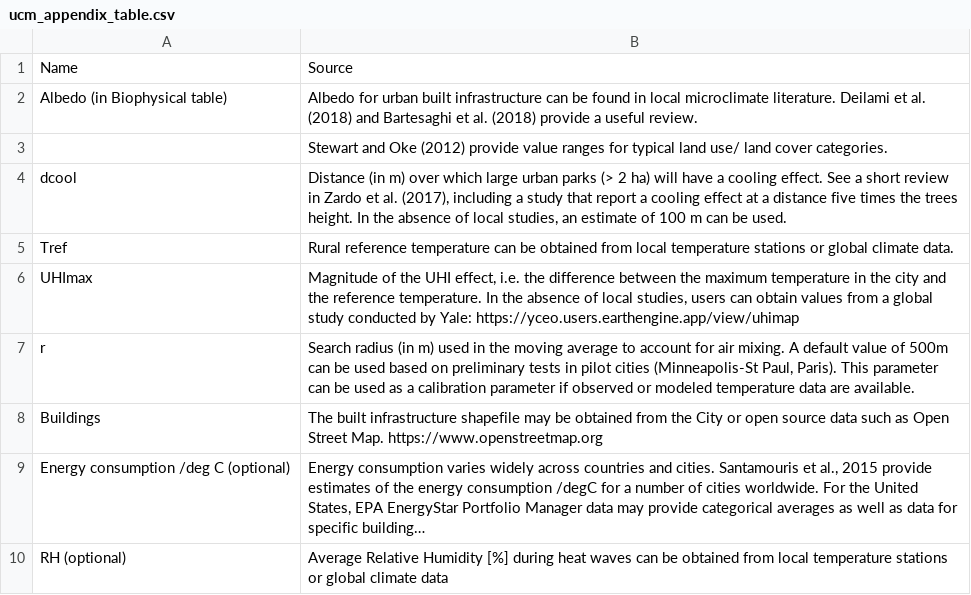
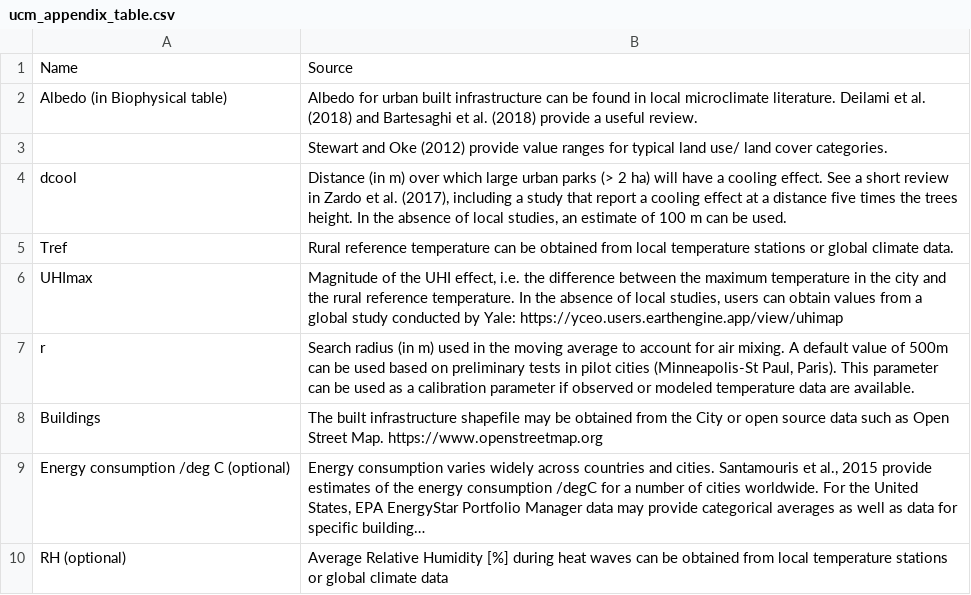
Before and after one commit to natcap/invest.users-guide, a CSV file: source/urban_cooling/ucm_appendix_table.csv, drawn as a sheet; long unchanged cells end in ….

Commit message:
Update ucm_appendix_table.csv
language consistency

```diff
--- a/source/urban_cooling/ucm_appendix_table.csv
+++ b/source/urban_cooling/ucm_appendix_table.csv
@@ -5,3 +5,3 @@ dcool,"Distance (in m) over which large urban parks (> 2 ha) will have a cooling
 Tref,Rural reference temperature can be obtained from local temperature stations or global climate data.
-UHImax ,"Magnitude of the UHI effect, i.e. the difference between the maximum temperature in the city and the reference temperature. In the absence of local studies, users can obtain values from a global study conducted by Yale: https://yceo.users.earthengine.app/view/uhimap"
+UHImax ,"Magnitude of the UHI effect, i.e. the difference between the maximum temperature in the city and the rural reference temperature. In the absence of local studies, users can obtain values from a global study conducted by Yale: https://yceo.users.earthengine.app/view/uhimap"
 r,"Search radius (in m) used in the moving average to account for air mixing. A default value of 500m can be used based on preliminary tests in pilot cities (Minneapolis-St Paul, Paris). This parameter can be used as a calibration parameter if observed or modeled temperature data are available."
```
